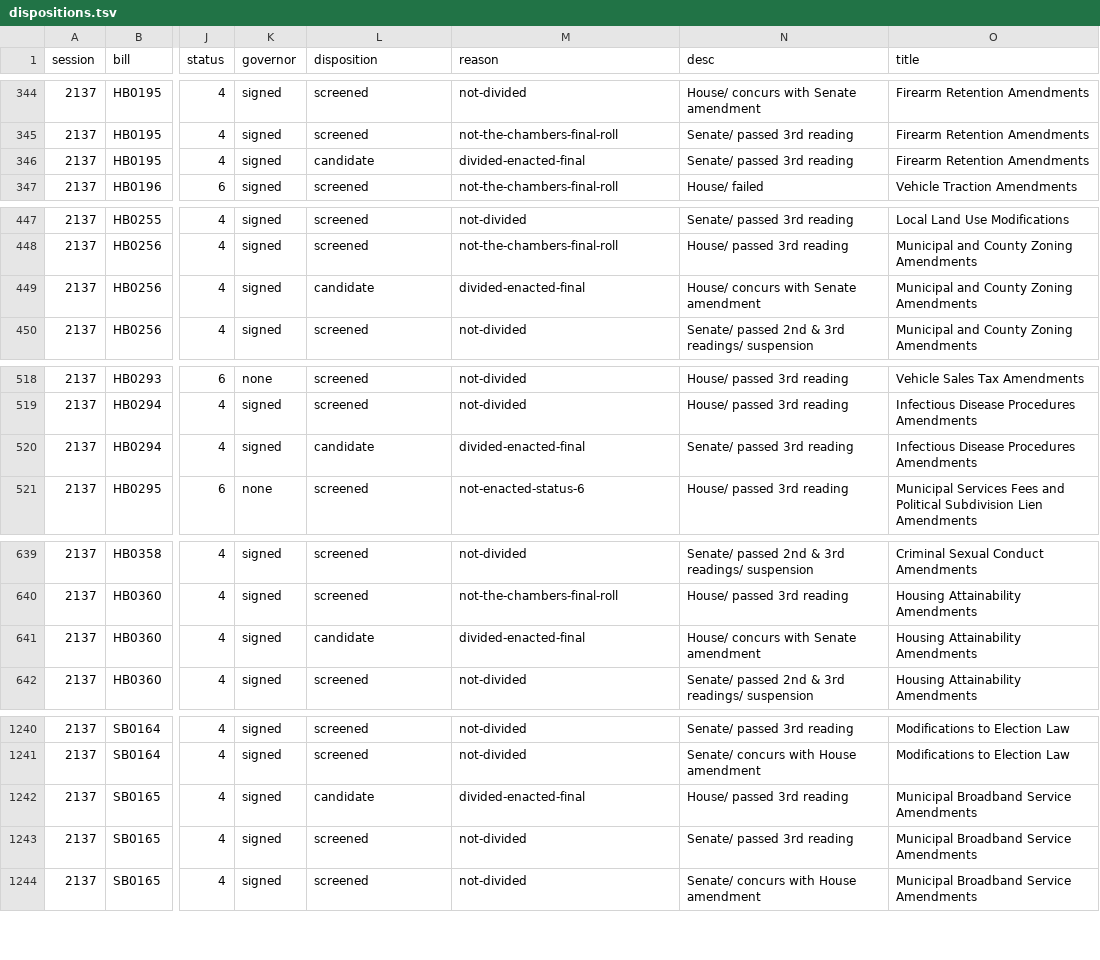
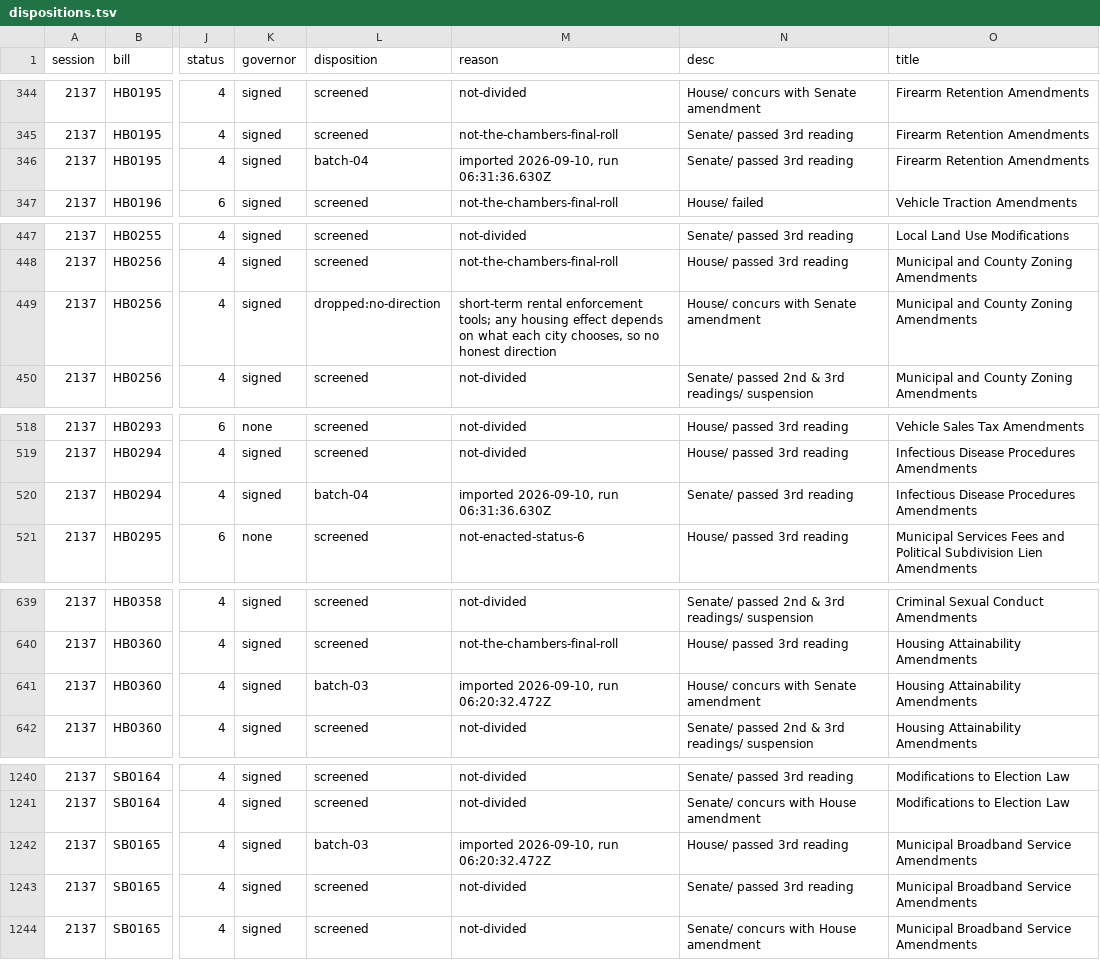
Before and after one commit to shu1513/voteapp, a TSV file: backend/evidence/rollcall/legiscan-ut-2137/survey/dispositions.tsv, drawn as a sheet; only a part is shown, gaps mark what is left out; the diff covers the shown part only; the diff names each change by its address in the sheet, - before the commit and + after, or states it on an @@ line.

```diff
--- a/backend/evidence/rollcall/legiscan-ut-2137/survey/dispositions.tsv
+++ b/backend/evidence/rollcall/legiscan-ut-2137/survey/dispositions.tsv
-L346 (disposition): candidate
+L346 (disposition): batch-04
-M346 (reason): divided-enacted-final
+M346 (reason): imported 2026-09-10, run 06:31:36.630Z
-L449 (disposition): candidate
+L449 (disposition): dropped:no-direction
-M449 (reason): divided-enacted-final
+M449 (reason): short-term rental enforcement tools; any housing effect depends on what each city chooses, so no honest direction
-L520 (disposition): candidate
+L520 (disposition): batch-04
-M520 (reason): divided-enacted-final
+M520 (reason): imported 2026-09-10, run 06:31:36.630Z
-L641 (disposition): candidate
+L641 (disposition): batch-03
-M641 (reason): divided-enacted-final
+M641 (reason): imported 2026-09-10, run 06:20:32.472Z
-L1242 (disposition): candidate
+L1242 (disposition): batch-03
-M1242 (reason): divided-enacted-final
+M1242 (reason): imported 2026-09-10, run 06:20:32.472Z
```
Also changed, not shown: 26 edited cells elsewhere in this file, 12 other files.
